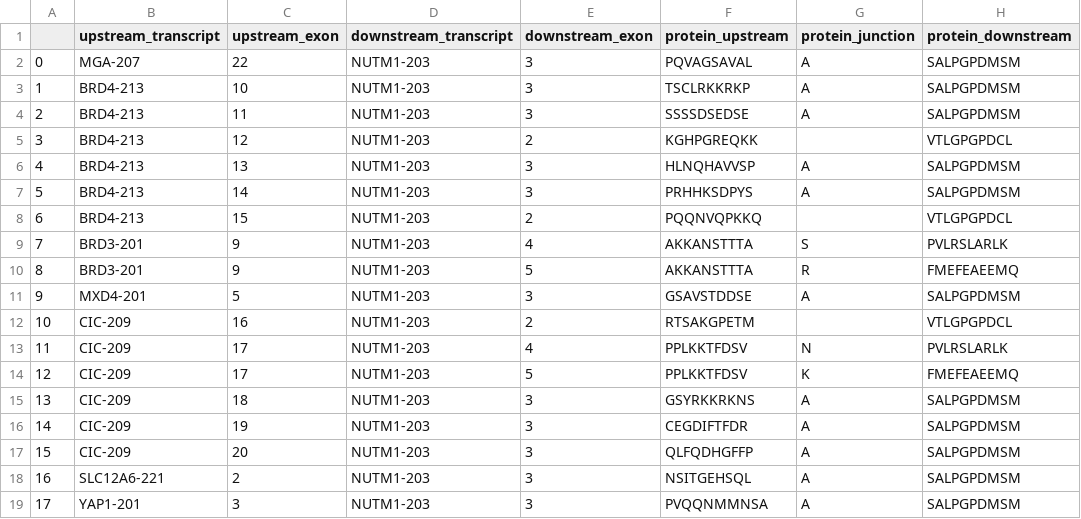
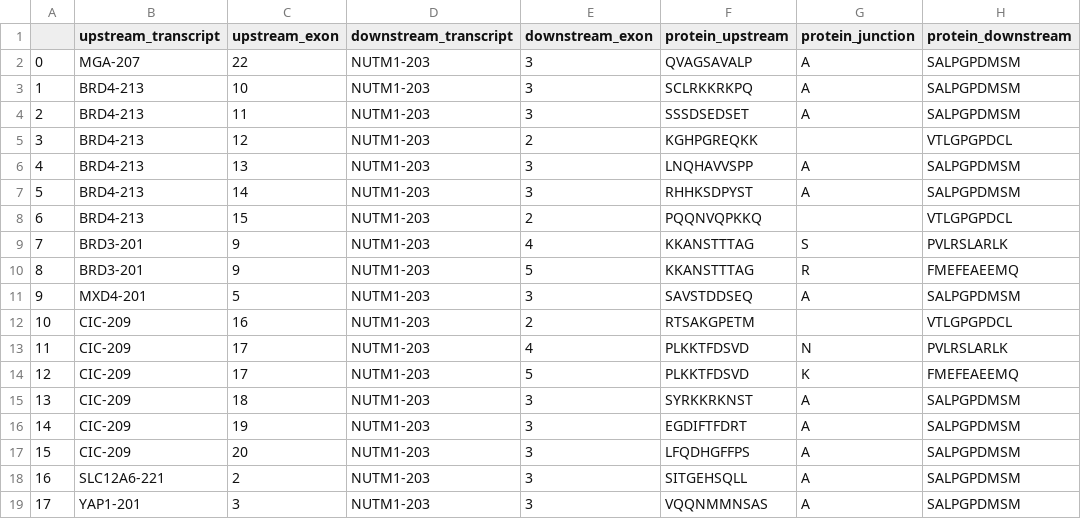
Before and after one commit to pirl-unc/nutm1-fusions, a CSV file: nutm1-fusion-sequences-compact.csv, drawn as a sheet; only a part is shown; the diff names each change by its address in the sheet, - before the commit and + after, or states it on an @@ line.

```diff
--- a/nutm1-fusion-sequences-compact.csv
+++ b/nutm1-fusion-sequences-compact.csv
-F2 (protein_upstream): PQVAGSAVAL
+F2 (protein_upstream): QVAGSAVALP
-F3 (protein_upstream): TSCLRKKRKP
+F3 (protein_upstream): SCLRKKRKPQ
-F4 (protein_upstream): SSSSDSEDSE
+F4 (protein_upstream): SSSDSEDSET
-F6 (protein_upstream): HLNQHAVVSP
+F6 (protein_upstream): LNQHAVVSPP
-F7 (protein_upstream): PRHHKSDPYS
+F7 (protein_upstream): RHHKSDPYST
-F9:F10 (protein_upstream): AKKANSTTTA
+F9:F10 (protein_upstream): KKANSTTTAG
-F11 (protein_upstream): GSAVSTDDSE
+F11 (protein_upstream): SAVSTDDSEQ
-F13:F14 (protein_upstream): PPLKKTFDSV
+F13:F14 (protein_upstream): PLKKTFDSVD
-F15 (protein_upstream): GSYRKKRKNS
+F15 (protein_upstream): SYRKKRKNST
-F16 (protein_upstream): CEGDIFTFDR
+F16 (protein_upstream): EGDIFTFDRT
-F17 (protein_upstream): QLFQDHGFFP
+F17 (protein_upstream): LFQDHGFFPS
-F18 (protein_upstream): NSITGEHSQL
+F18 (protein_upstream): SITGEHSQLL
-F19 (protein_upstream): PVQQNMMNSA
+F19 (protein_upstream): VQQNMMNSAS
```
Also changed, not shown: nutm1-fusion-sequences.csv, 1 other file.
